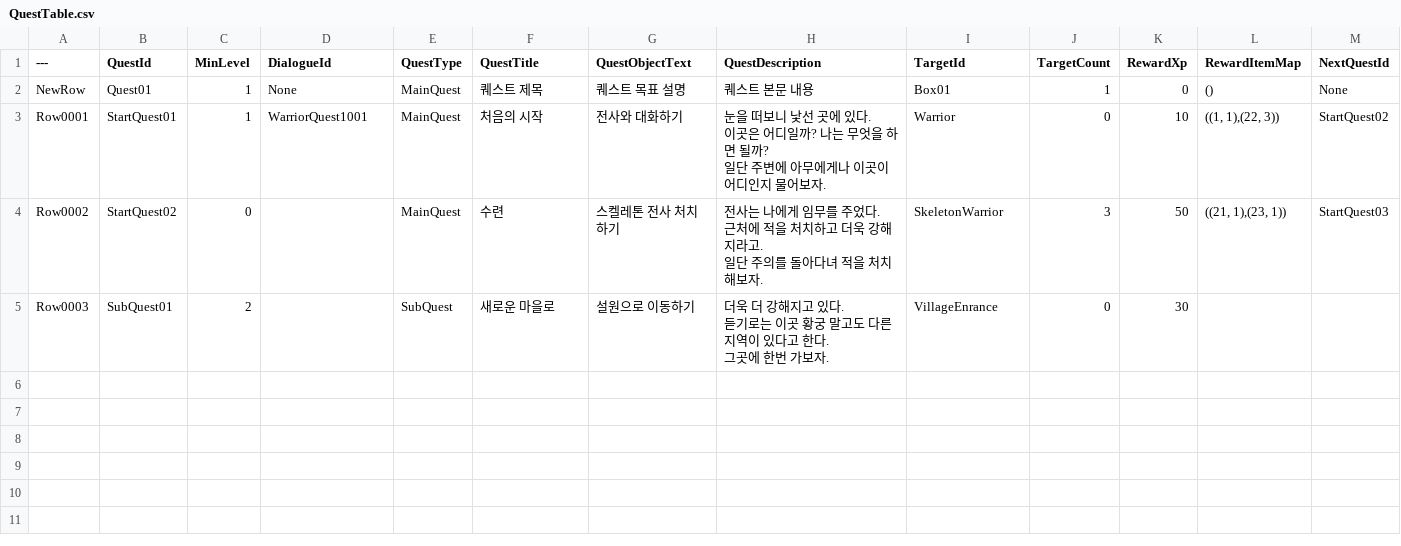
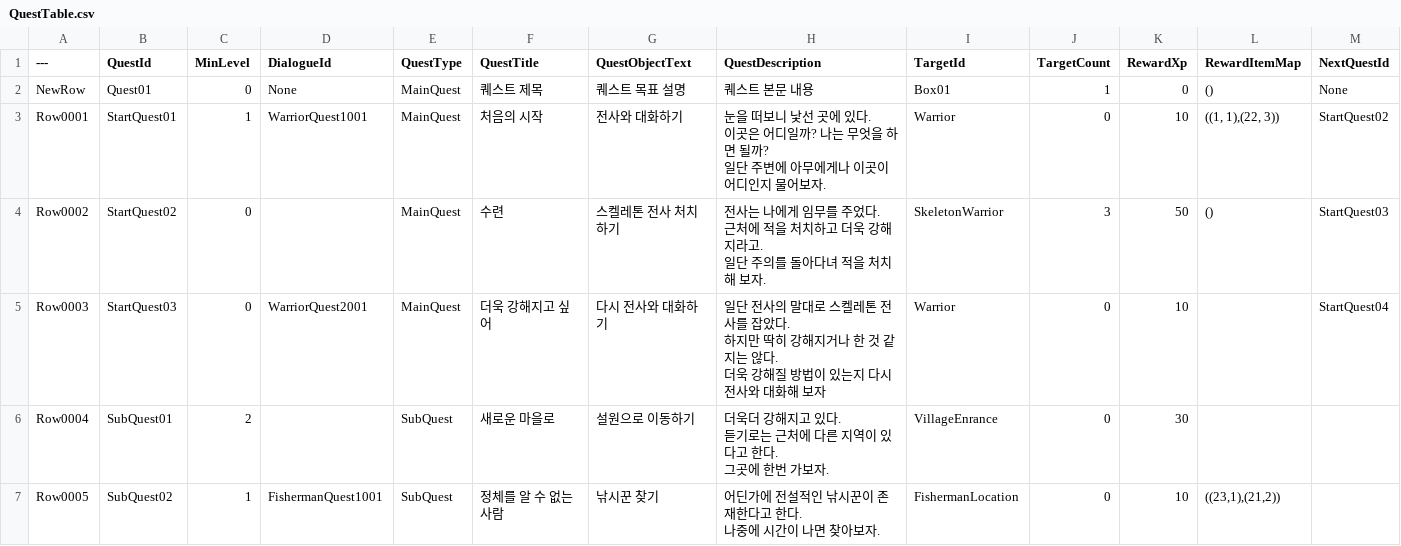
Before and after one commit to jinjinchoi/BrandnewGame, a CSV file: CSV/QuestTable.csv, drawn as a sheet.

```diff
--- a/CSV/QuestTable.csv
+++ b/CSV/QuestTable.csv
@@ -1,3 +1,3 @@
 ---,QuestId,MinLevel,DialogueId,QuestType,QuestTitle,QuestObjectText,QuestDescription,TargetId,TargetCount,RewardXp,RewardItemMap,NextQuestId
-NewRow,Quest01,1,None,MainQuest,퀘스트 제목,퀘스트 목표 설명,퀘스트 본문 내용,Box01,1,0,(),None
+NewRow,Quest01,0,None,MainQuest,퀘스트 제목,퀘스트 목표 설명,퀘스트 본문 내용,Box01,1,0,(),None
 Row0001,StartQuest01,1,WarriorQuest1001,MainQuest,처음의 시작,전사와 대화하기,"눈을 떠보니 낯선 곳에 있다.
@@ -5,7 +5,12 @@ Row0001,StartQuest01,1,WarriorQuest1001,MainQuest,처음의 시작,전사와 대
 일단 주변에 아무에게나 이곳이 어디인지 물어보자.",Warrior,0,10,"((1, 1),(22, 3))",StartQuest02
-Row0002,StartQuest02,0,,MainQuest,수련,스켈레톤 전사 처치하기,"전사는 나에게 임무를 주었다.
-근처에 적을 처치하고 더욱 강해지라고.
-일단 주의를 돌아다녀 적을 처치해보자.",SkeletonWarrior,3,50,"((21, 1),(23, 1))",StartQuest03
-Row0003,SubQuest01,2,,SubQuest,새로운 마을로,설원으로 이동하기,"더욱 더 강해지고 있다.
-듣기로는 이곳 황궁 말고도 다른 지역이 있다고 한다.
-그곳에 한번 가보자.",VillageEnrance,0,30,,
+Row0002,StartQuest02,0,,MainQuest,수련,스켈레톤 전사 처치하기,"전사는 나에게 임무를 주었다.
+근처에 적을 처치하고 더욱 강해지라고.
+일단 주의를 돌아다녀 적을 처치해 보자.",SkeletonWarrior,3,50,(),StartQuest03
+Row0003,StartQuest03,0,WarriorQuest2001,MainQuest,더욱 강해지고 싶어,다시 전사와 대화하기,"일단 전사의 말대로 스켈레톤 전사를 잡았다.
+하지만 딱히 강해지거나 한 것 같지는 않다.
+더욱 강해질 방법이 있는지 다시 전사와 대화해 보자",Warrior,0,10,,StartQuest04
+Row0004,SubQuest01,2,,SubQuest,새로운 마을로,설원으로 이동하기,"더욱더 강해지고 있다.
+듣기로는 근처에 다른 지역이 있다고 한다.
+그곳에 한번 가보자.",VillageEnrance,0,30,,
+Row0005,SubQuest02,1,FishermanQuest1001,SubQuest,정체를 알 수 없는 사람,낚시꾼 찾기,"어딘가에 전설적인 낚시꾼이 존재한다고 한다.
+나중에 시간이 나면 찾아보자.",FishermanLocation,0,10,"((23,1),(21,2))",
```
Also changed, not shown: CSV/SequenceDialgoue.csv, 3 other files.
